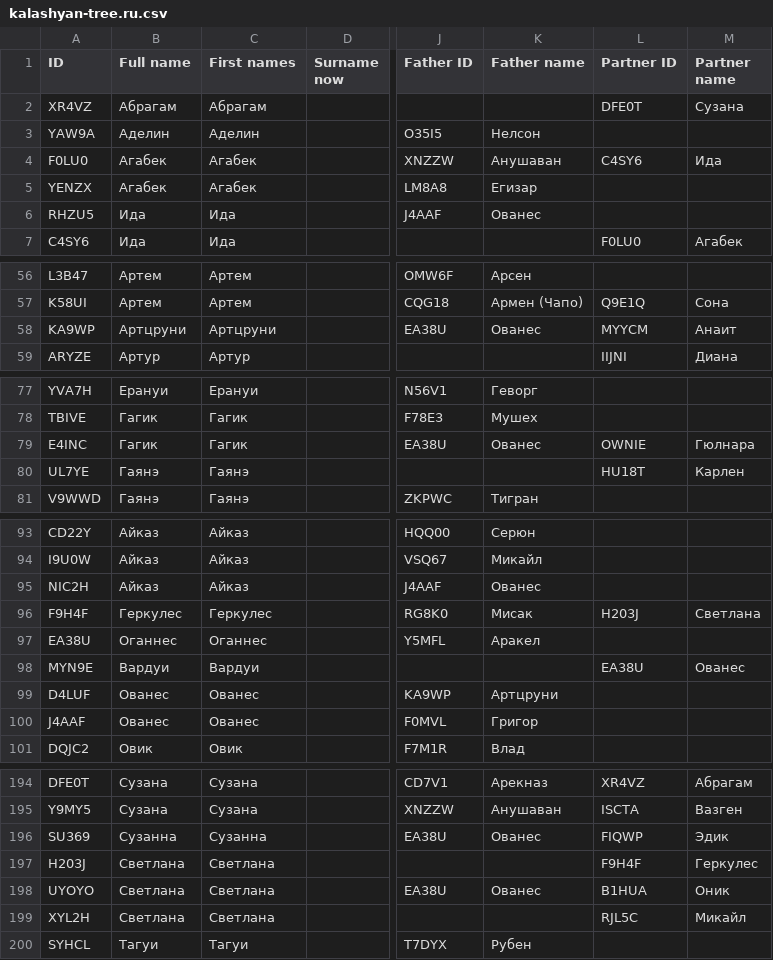
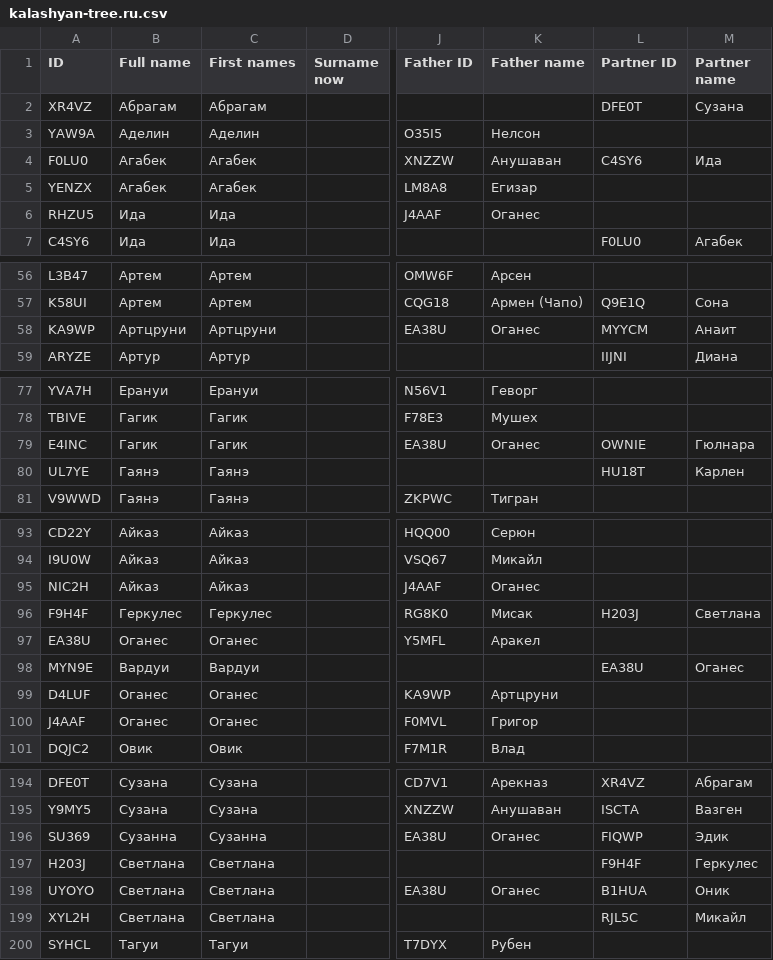
Before and after one commit to aslushnikov/ftree, a CSV file: src/assets/kalashyan-tree.ru.csv, drawn as a sheet; only a part is shown, gaps mark what is left out; the diff covers the shown part only; the diff names each change by its address in the sheet, - before the commit and + after, or states it on an @@ line.

Commit message:
fixed DoB for Mikayel and Hovanes's name

```diff
--- a/src/assets/kalashyan-tree.ru.csv
+++ b/src/assets/kalashyan-tree.ru.csv
-K6 (Father name): Ованес
+K6 (Father name): Оганес
-K58 (Father name): Ованес
+K58 (Father name): Оганес
-K79 (Father name): Ованес
+K79 (Father name): Оганес
-K95 (Father name): Ованес
+K95 (Father name): Оганес
-B97 (Full name): Оганнес
+B97 (Full name): Оганес
-C97 (First names): Оганнес
+C97 (First names): Оганес
-M98 (Partner name): Ованес
+M98 (Partner name): Оганес
-B99:B100 (Full name): Ованес
+B99:B100 (Full name): Оганес
-C99:C100 (First names): Ованес
+C99:C100 (First names): Оганес
-K196 (Father name): Ованес
+K196 (Father name): Оганес
-K198 (Father name): Ованес
+K198 (Father name): Оганес
```
Also changed, not shown: 2 edited cells elsewhere in this file, src/assets/kalashyan-tree.am.csv, src/assets/kalashyan-tree.en.csv.
